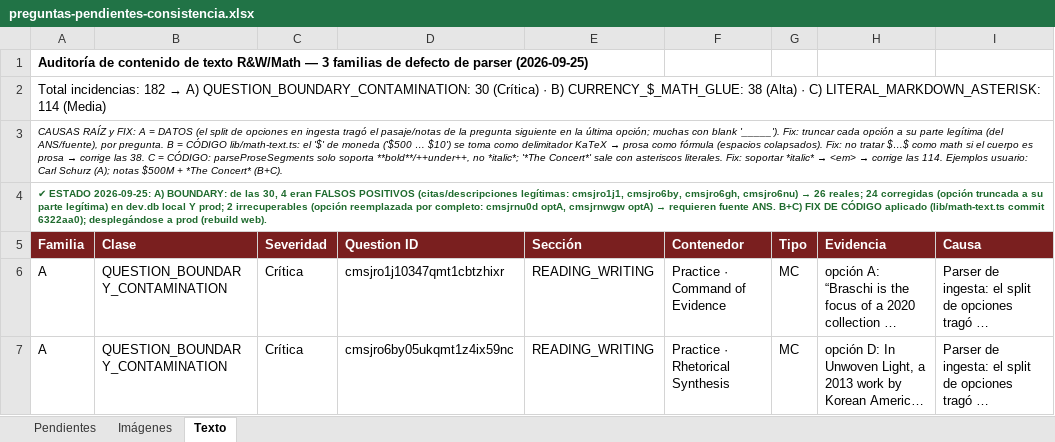
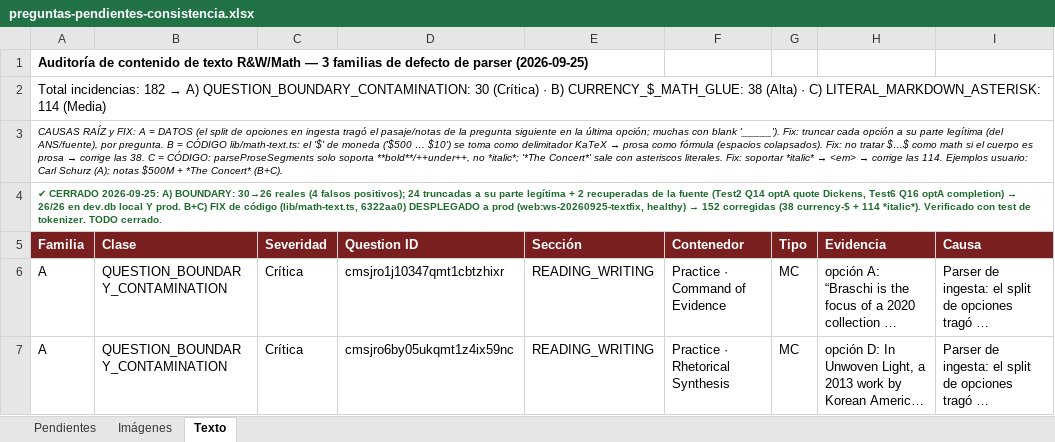
Before and after one commit to ribartra/sat-manager-platform, an Excel workbook: docs/qa/preguntas-pendientes-consistencia.xlsx, sheet Texto, drawn as a sheet; only a part is shown; long unchanged cells end in …; values as stored, in another font and other column widths than the file's, no borders; the diff names each change by its address in the sheet, - before the commit and + after, or states it on an @@ line.

```diff
--- a/docs/qa/preguntas-pendientes-consistencia.xlsx (sheet Texto)
+++ b/docs/qa/preguntas-pendientes-consistencia.xlsx (sheet Texto)
@@ A4 (Familia): ✔ ESTADO 2026-09-25: A) BOUNDARY: de las 30, 4 eran FALSOS POSITIVOS (citas/descripciones legítimas: cmsjro1j1, cmsjro6by, cmsjro6gh, cmsjro6nu) → 26 reales; 24 corregidas (opción truncada a su parte legítima) en dev.db local Y prod; 2 irrecuperables (opción reemplazada por completo: cmsjrnu0d optA, cmsjrnwgw optA) → requieren fuente ANS. B+C) FIX DE CÓDIGO aplicado (lib/math-text.ts commit 6322aa0); desplegándose a prod (rebuild web). → ✔ CERRADO 2026-09-25: A) BOUNDARY: 30→26 reales (4 falsos positivos); 24 truncadas a su parte legítima + 2 recuperadas de la fuente (Test2 Q14 optA quote Dickens, Test6 Q16 optA completion) → 26/26 en dev.db local Y prod. B+C) FIX de código (lib/math-text.ts, 6322aa0) DESPLEGADO a prod (web:ws-20260925-textfix, healthy) → 152 corregidas (38 currency-$ + 114 *italic*). Verificado con test de tokenizer. TODO cerrado. @@
```
Also changed, not shown: 1 other file.
